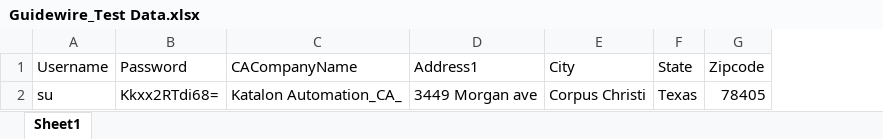
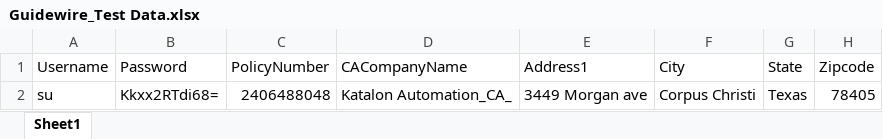
Before and after one commit to MahathiAnanthula/Katalon_CNA_POC, an Excel workbook: Guidewire_Test Data.xlsx, sheet Sheet1, drawn as a sheet; only a part is shown; values as stored, in another font and other column widths than the file's, no borders; the diff names each change by its address in the sheet, - before the commit and + after, or states it on an @@ line.

```diff
--- a/Guidewire_Test Data.xlsx (sheet Sheet1)
+++ b/Guidewire_Test Data.xlsx (sheet Sheet1)
+column C (PolicyNumber), row 2: 2406488048
```
Also changed, not shown: 17 other files.
